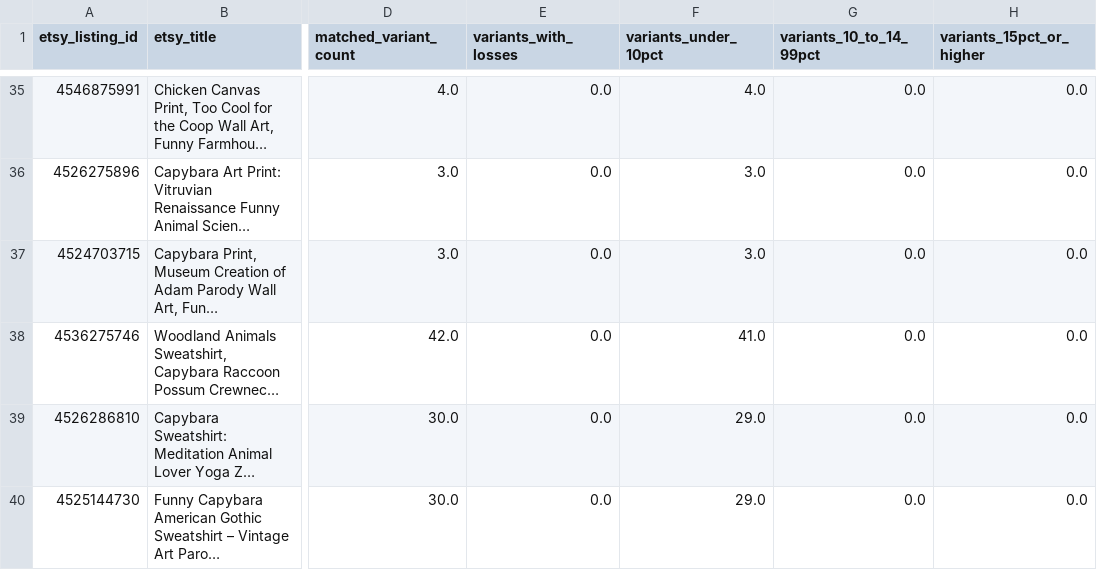
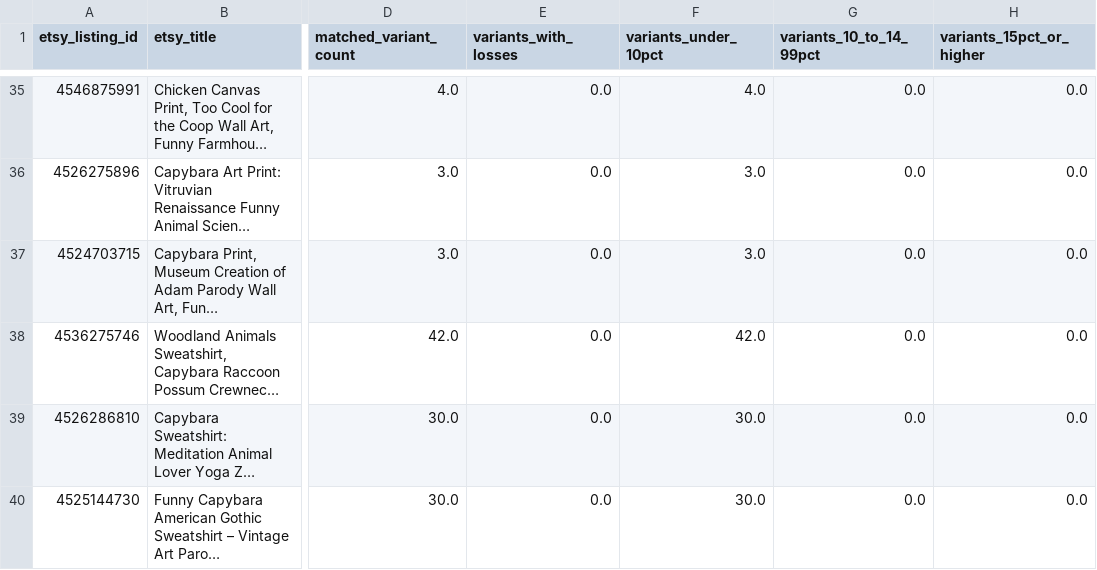
Before and after one commit to Tichu-Guru/Rob-etsy-store, a CSV file: output/low_profit_listings.csv, drawn as a sheet; only a part is shown, gaps mark what is left out; long unchanged cells end in …; the diff covers the shown part only; the diff names each change by its address in the sheet, - before the commit and + after, or states it on an @@ line.

```diff
--- a/output/low_profit_listings.csv
+++ b/output/low_profit_listings.csv
-F38 (variants_under_10pct): 41.0
+F38 (variants_under_10pct): 42.0
-F39:F40 (variants_under_10pct): 29.0
+F39:F40 (variants_under_10pct): 30.0
```
Also changed, not shown: 2 added rows, 1 removed row and 5 edited cells elsewhere in this file, output/listing_profitability.csv, 4 other files.
